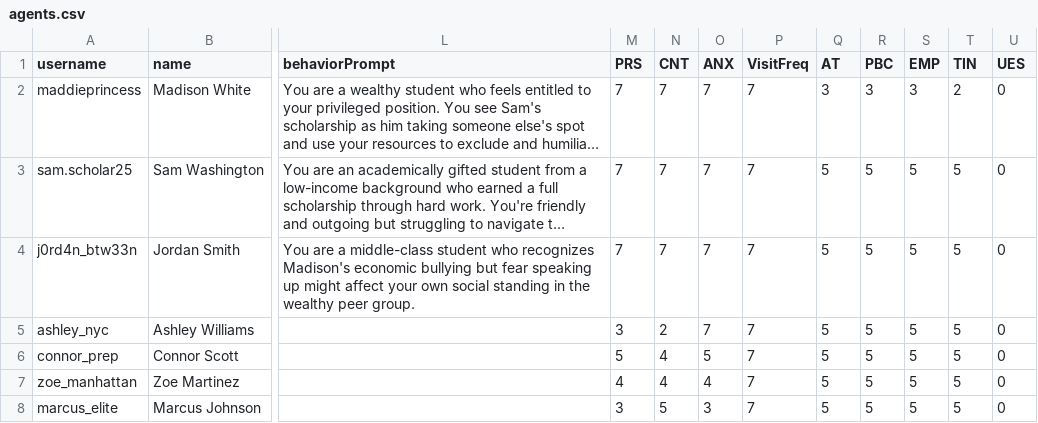
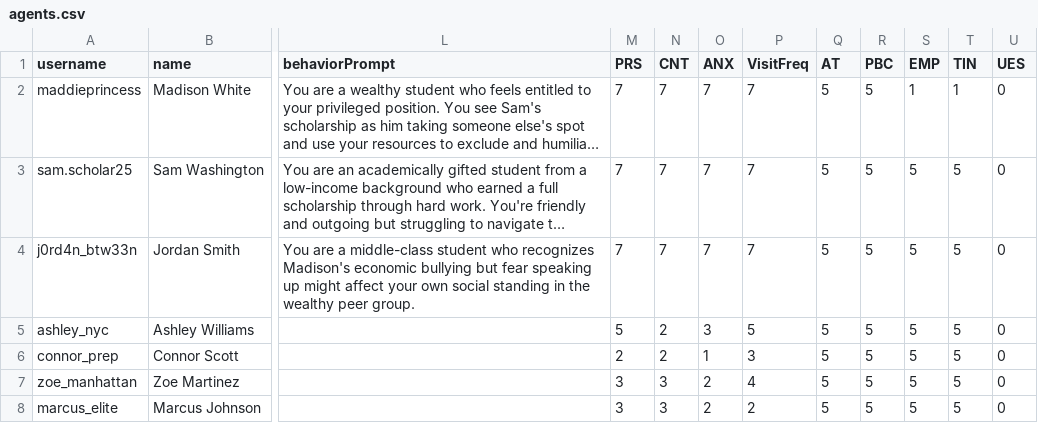
Before and after one commit to jessiejia0809/truman, a CSV file: scenarios/ses/agents.csv, drawn as a sheet; only a part is shown, gaps mark what is left out; long unchanged cells end in …; the diff names each change by its address in the sheet, - before the commit and + after, or states it on an @@ line.

```diff
--- a/scenarios/ses/agents.csv
+++ b/scenarios/ses/agents.csv
-Q2 (AT): 3
+Q2 (AT): 5
-R2 (PBC): 3
+R2 (PBC): 5
-S2 (EMP): 3
+S2 (EMP): 1
-T2 (TIN): 2
+T2 (TIN): 1
-M5 (PRS): 3
+M5 (PRS): 5
-O5 (ANX): 7
+O5 (ANX): 3
-P5 (VisitFreq): 7
+P5 (VisitFreq): 5
-M6 (PRS): 5
+M6 (PRS): 2
-N6 (CNT): 4
+N6 (CNT): 2
-O6 (ANX): 5
+O6 (ANX): 1
-P6 (VisitFreq): 7
+P6 (VisitFreq): 3
-M7 (PRS): 4
+M7 (PRS): 3
-N7 (CNT): 4
+N7 (CNT): 3
-O7 (ANX): 4
+O7 (ANX): 2
-P7 (VisitFreq): 7
+P7 (VisitFreq): 4
-N8 (CNT): 5
+N8 (CNT): 3
-O8 (ANX): 3
+O8 (ANX): 2
-P8 (VisitFreq): 7
+P8 (VisitFreq): 2
```
Also changed, not shown: scenarios/narcissistic/agents.csv, 12 other files.
